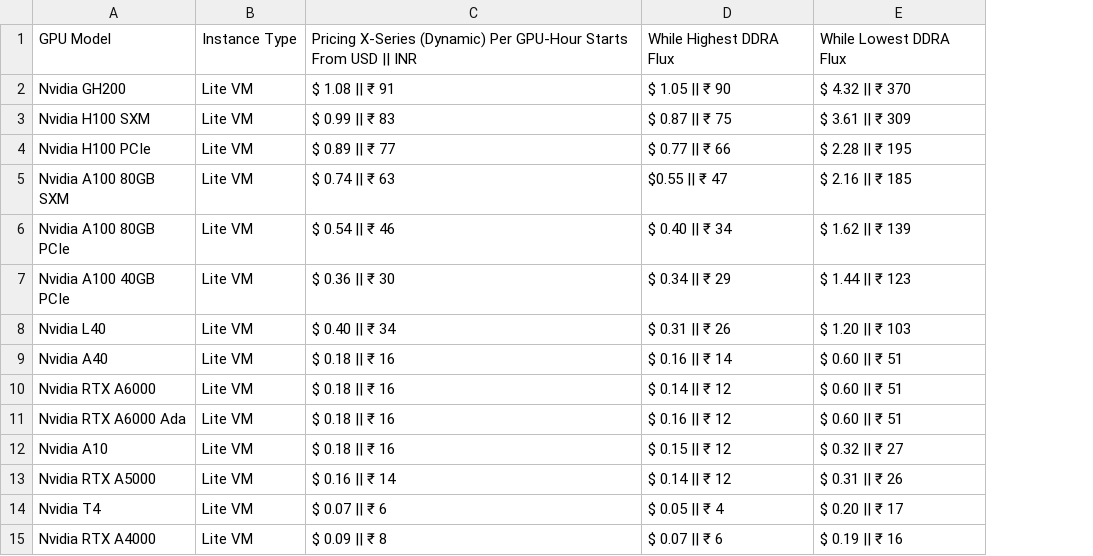
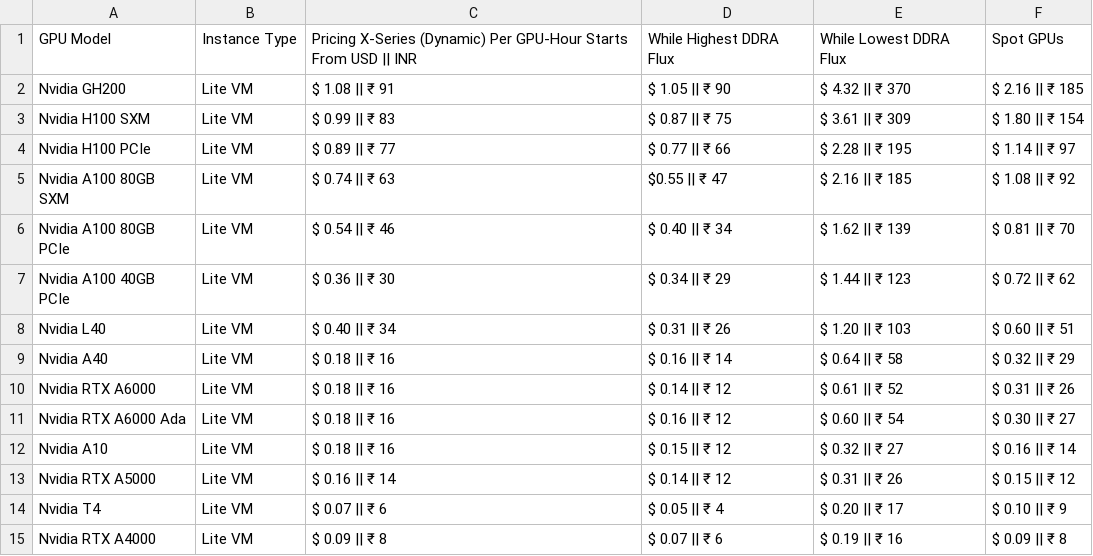
Before and after one commit to DATAOORTS/pricing, a CSV file: pricing_x_series.csv, drawn as a sheet; the diff names each change by its address in the sheet, - before the commit and + after, or states it on an @@ line.

Commit message:
Update pricing_x_series.csv

```diff
--- a/pricing_x_series.csv
+++ b/pricing_x_series.csv
+column F, rows 1-15: Spot GPUs | $ 2.16 || ₹ 185 | $ 1.80 || ₹ 154 | $ 1.14 || ₹ 97 | $ 1.08 || ₹ 92 | $ 0.81 || ₹ 70 | $ 0.72 || ₹ 62 | $ 0.60 || ₹ 51 | $ 0.32 || ₹ 29 | $ 0.31 || ₹ 26 | $ 0.30 || ₹ 27 | $ 0.16 || ₹ 14 | $ 0.15 || ₹ 12 | $ 0.10 || ₹ 9 | $ 0.09 || ₹ 8
-E9: $ 0.60 || ₹ 51
+E9: $ 0.64 || ₹ 58
-E10: $ 0.60 || ₹ 51
+E10: $ 0.61 || ₹ 52
-E11: $ 0.60 || ₹ 51
+E11: $ 0.60 || ₹ 54
```
